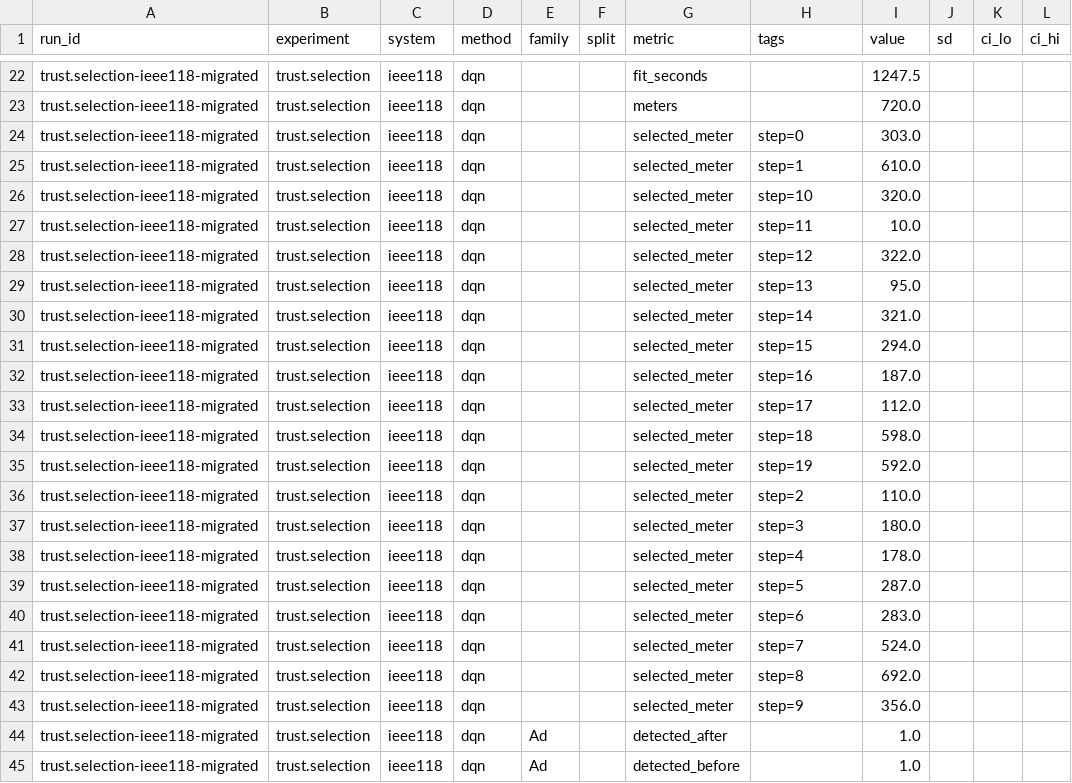
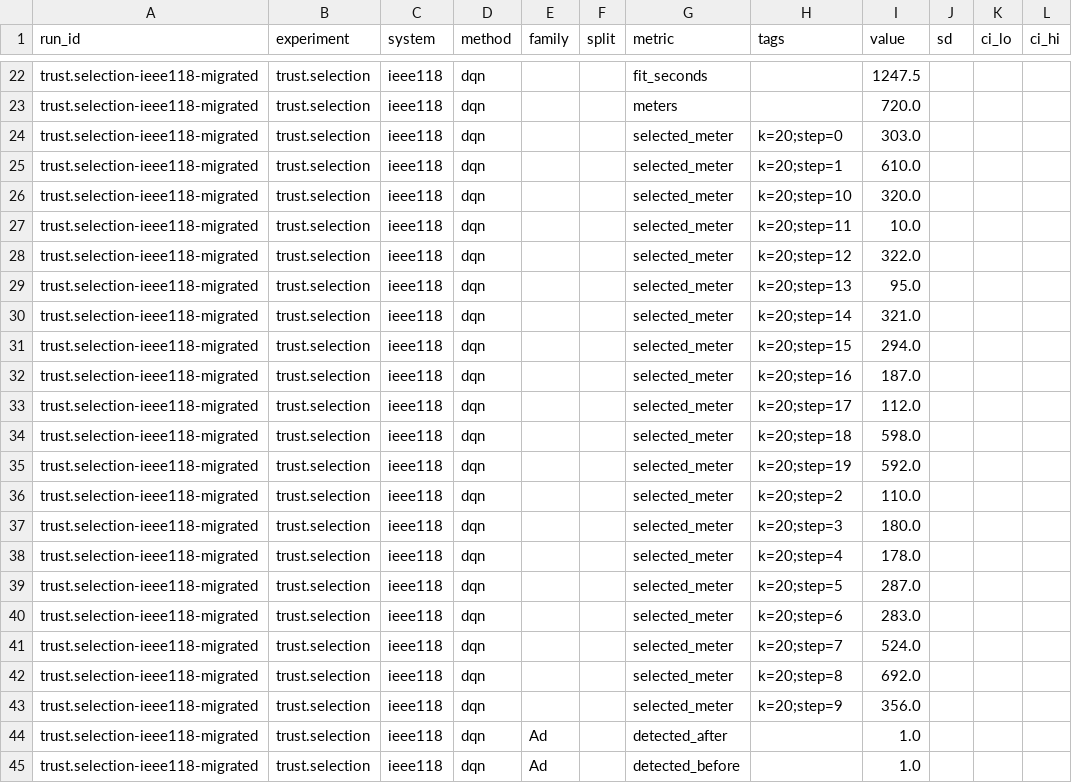
Before and after one commit to myersben9/fdia-graph, a CSV file: results/trust.selection.csv, drawn as a sheet; only a part is shown, gaps mark what is left out; the diff covers the shown part only.

```diff
--- a/results/trust.selection.csv
+++ b/results/trust.selection.csv
@@ -23,22 +23,22 @@ trust.selection-ieee118-migrated,trust.selection,ieee118,dqn,,,fit_seconds,,1247
 trust.selection-ieee118-migrated,trust.selection,ieee118,dqn,,,meters,,720.0,,,
-trust.selection-ieee118-migrated,trust.selection,ieee118,dqn,,,selected_meter,step=0,303.0,,,
-trust.selection-ieee118-migrated,trust.selection,ieee118,dqn,,,selected_meter,step=1,610.0,,,
-trust.selection-ieee118-migrated,trust.selection,ieee118,dqn,,,selected_meter,step=10,320.0,,,
-trust.selection-ieee118-migrated,trust.selection,ieee118,dqn,,,selected_meter,step=11,10.0,,,
-trust.selection-ieee118-migrated,trust.selection,ieee118,dqn,,,selected_meter,step=12,322.0,,,
-trust.selection-ieee118-migrated,trust.selection,ieee118,dqn,,,selected_meter,step=13,95.0,,,
-trust.selection-ieee118-migrated,trust.selection,ieee118,dqn,,,selected_meter,step=14,321.0,,,
-trust.selection-ieee118-migrated,trust.selection,ieee118,dqn,,,selected_meter,step=15,294.0,,,
-trust.selection-ieee118-migrated,trust.selection,ieee118,dqn,,,selected_meter,step=16,187.0,,,
-trust.selection-ieee118-migrated,trust.selection,ieee118,dqn,,,selected_meter,step=17,112.0,,,
-trust.selection-ieee118-migrated,trust.selection,ieee118,dqn,,,selected_meter,step=18,598.0,,,
-trust.selection-ieee118-migrated,trust.selection,ieee118,dqn,,,selected_meter,step=19,592.0,,,
-trust.selection-ieee118-migrated,trust.selection,ieee118,dqn,,,selected_meter,step=2,110.0,,,
-trust.selection-ieee118-migrated,trust.selection,ieee118,dqn,,,selected_meter,step=3,180.0,,,
-trust.selection-ieee118-migrated,trust.selection,ieee118,dqn,,,selected_meter,step=4,178.0,,,
-trust.selection-ieee118-migrated,trust.selection,ieee118,dqn,,,selected_meter,step=5,287.0,,,
-trust.selection-ieee118-migrated,trust.selection,ieee118,dqn,,,selected_meter,step=6,283.0,,,
-trust.selection-ieee118-migrated,trust.selection,ieee118,dqn,,,selected_meter,step=7,524.0,,,
-trust.selection-ieee118-migrated,trust.selection,ieee118,dqn,,,selected_meter,step=8,692.0,,,
-trust.selection-ieee118-migrated,trust.selection,ieee118,dqn,,,selected_meter,step=9,356.0,,,
+trust.selection-ieee118-migrated,trust.selection,ieee118,dqn,,,selected_meter,k=20;step=0,303.0,,,
+trust.selection-ieee118-migrated,trust.selection,ieee118,dqn,,,selected_meter,k=20;step=1,610.0,,,
+trust.selection-ieee118-migrated,trust.selection,ieee118,dqn,,,selected_meter,k=20;step=10,320.0,,,
+trust.selection-ieee118-migrated,trust.selection,ieee118,dqn,,,selected_meter,k=20;step=11,10.0,,,
+trust.selection-ieee118-migrated,trust.selection,ieee118,dqn,,,selected_meter,k=20;step=12,322.0,,,
+trust.selection-ieee118-migrated,trust.selection,ieee118,dqn,,,selected_meter,k=20;step=13,95.0,,,
+trust.selection-ieee118-migrated,trust.selection,ieee118,dqn,,,selected_meter,k=20;step=14,321.0,,,
+trust.selection-ieee118-migrated,trust.selection,ieee118,dqn,,,selected_meter,k=20;step=15,294.0,,,
+trust.selection-ieee118-migrated,trust.selection,ieee118,dqn,,,selected_meter,k=20;step=16,187.0,,,
+trust.selection-ieee118-migrated,trust.selection,ieee118,dqn,,,selected_meter,k=20;step=17,112.0,,,
+trust.selection-ieee118-migrated,trust.selection,ieee118,dqn,,,selected_meter,k=20;step=18,598.0,,,
+trust.selection-ieee118-migrated,trust.selection,ieee118,dqn,,,selected_meter,k=20;step=19,592.0,,,
+trust.selection-ieee118-migrated,trust.selection,ieee118,dqn,,,selected_meter,k=20;step=2,110.0,,,
+trust.selection-ieee118-migrated,trust.selection,ieee118,dqn,,,selected_meter,k=20;step=3,180.0,,,
+trust.selection-ieee118-migrated,trust.selection,ieee118,dqn,,,selected_meter,k=20;step=4,178.0,,,
+trust.selection-ieee118-migrated,trust.selection,ieee118,dqn,,,selected_meter,k=20;step=5,287.0,,,
+trust.selection-ieee118-migrated,trust.selection,ieee118,dqn,,,selected_meter,k=20;step=6,283.0,,,
+trust.selection-ieee118-migrated,trust.selection,ieee118,dqn,,,selected_meter,k=20;step=7,524.0,,,
+trust.selection-ieee118-migrated,trust.selection,ieee118,dqn,,,selected_meter,k=20;step=8,692.0,,,
+trust.selection-ieee118-migrated,trust.selection,ieee118,dqn,,,selected_meter,k=20;step=9,356.0,,,
 trust.selection-ieee118-migrated,trust.selection,ieee118,dqn,Ad,,detected_after,,1.0,,,
```
Also changed, not shown: 60 edited cells elsewhere in this file, results/wu26.prototype.csv, 6 other files.
